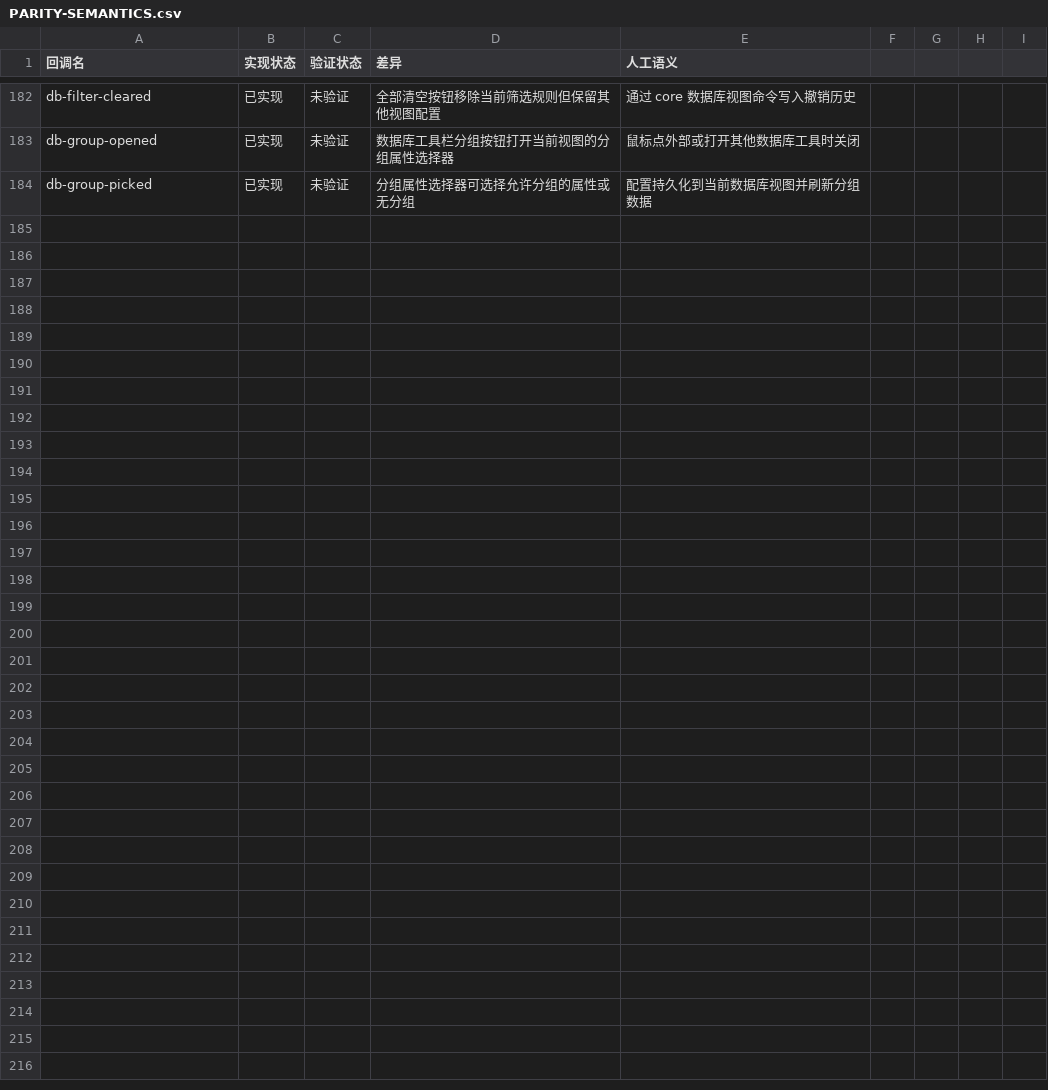
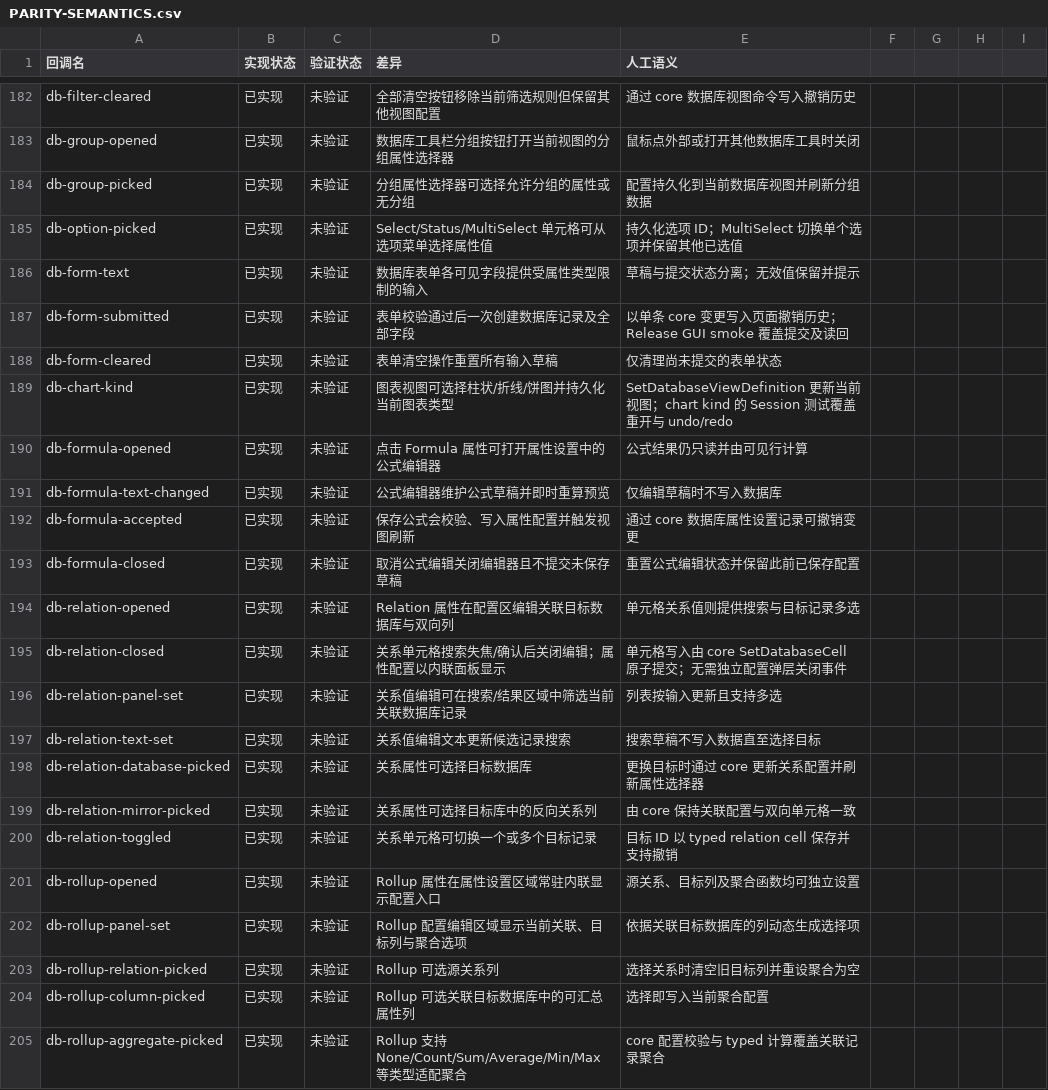
Before and after one commit to PT123123/quire-gpui, a CSV file: docs/PARITY-SEMANTICS.csv, drawn as a sheet; only a part is shown, gaps mark what is left out; the diff names each change by its address in the sheet, - before the commit and + after, or states it on an @@ line.

Commit message:
Reconcile database editing parity

```diff
--- a/docs/PARITY-SEMANTICS.csv
+++ b/docs/PARITY-SEMANTICS.csv
+row 185: db-option-picked | 已实现 | 未验证 | Select/Status/MultiSelect 单元格可从选项菜单选择属性值 | 持久化选项 ID；MultiSelect 切换单个选项并保留其他已选值
+row 186: db-form-text | 已实现 | 未验证 | 数据库表单各可见字段提供受属性类型限制的输入 | 草稿与提交状态分离；无效值保留并提示
+row 187: db-form-submitted | 已实现 | 未验证 | 表单校验通过后一次创建数据库记录及全部字段 | 以单条 core 变更写入页面撤销历史；Release GUI smoke 覆盖提交及读回
+row 188: db-form-cleared | 已实现 | 未验证 | 表单清空操作重置所有输入草稿 | 仅清理尚未提交的表单状态
+row 189: db-chart-kind | 已实现 | 未验证 | 图表视图可选择柱状/折线/饼图并持久化当前图表类型 | SetDatabaseViewDefinition 更新当前视图；chart kind 的 Session 测试覆盖重开与 undo/redo
+row 190: db-formula-opened | 已实现 | 未验证 | 点击 Formula 属性可打开属性设置中的公式编辑器 | 公式结果仍只读并由可见行计算
+row 191: db-formula-text-changed | 已实现 | 未验证 | 公式编辑器维护公式草稿并即时重算预览 | 仅编辑草稿时不写入数据库
+row 192: db-formula-accepted | 已实现 | 未验证 | 保存公式会校验、写入属性配置并触发视图刷新 | 通过 core 数据库属性设置记录可撤销变更
+row 193: db-formula-closed | 已实现 | 未验证 | 取消公式编辑关闭编辑器且不提交未保存草稿 | 重置公式编辑状态并保留此前已保存配置
+row 194: db-relation-opened | 已实现 | 未验证 | Relation 属性在配置区编辑关联目标数据库与双向列 | 单元格关系值则提供搜索与目标记录多选
+row 195: db-relation-closed | 已实现 | 未验证 | 关系单元格搜索失焦/确认后关闭编辑；属性配置以内联面板显示 | 单元格写入由 core SetDatabaseCell 原子提交；无需独立配置弹层关闭事件
+row 196: db-relation-panel-set | 已实现 | 未验证 | 关系值编辑可在搜索/结果区域中筛选当前关联数据库记录 | 列表按输入更新且支持多选
+row 197: db-relation-text-set | 已实现 | 未验证 | 关系值编辑文本更新候选记录搜索 | 搜索草稿不写入数据直至选择目标
+row 198: db-relation-database-picked | 已实现 | 未验证 | 关系属性可选择目标数据库 | 更换目标时通过 core 更新关系配置并刷新属性选择器
+row 199: db-relation-mirror-picked | 已实现 | 未验证 | 关系属性可选择目标库中的反向关系列 | 由 core 保持关联配置与双向单元格一致
+row 200: db-relation-toggled | 已实现 | 未验证 | 关系单元格可切换一个或多个目标记录 | 目标 ID 以 typed relation cell 保存并支持撤销
+row 201: db-rollup-opened | 已实现 | 未验证 | Rollup 属性在属性设置区域常驻内联显示配置入口 | 源关系、目标列及聚合函数均可独立设置
+row 202: db-rollup-panel-set | 已实现 | 未验证 | Rollup 配置编辑区域显示当前关联、目标列与聚合选项 | 依据关联目标数据库的列动态生成选择项
+row 203: db-rollup-relation-picked | 已实现 | 未验证 | Rollup 可选源关系列 | 选择关系时清空旧目标列并重设聚合为空
+row 204: db-rollup-column-picked | 已实现 | 未验证 | Rollup 可选关联目标数据库中的可汇总属性列 | 选择即写入当前聚合配置
+row 205: db-rollup-aggregate-picked | 已实现 | 未验证 | Rollup 支持 None/Count/Sum/Average/Min/Max 等类型适配聚合 | core 配置校验与 typed 计算覆盖关联记录聚合
```
Also changed, not shown: docs/PARITY.csv, 1 other file.
